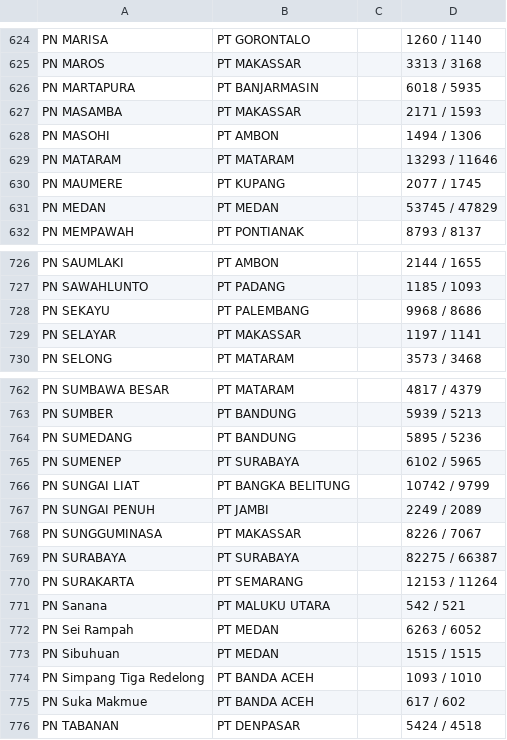
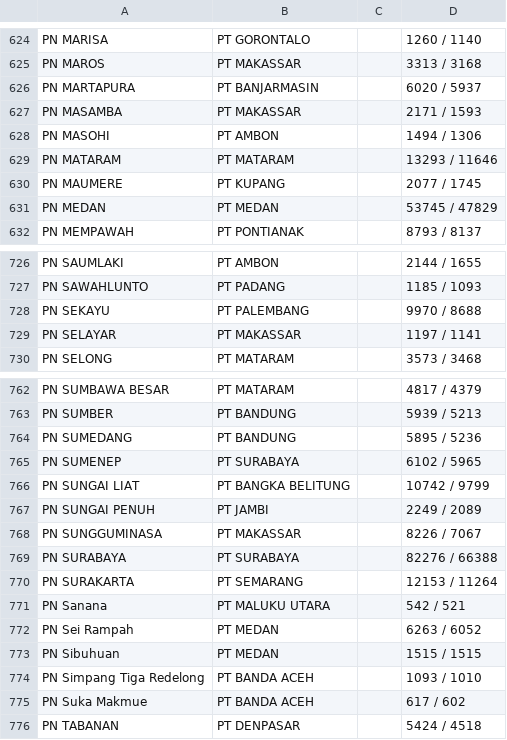
Before and after one commit to IRedDragonICY/daftar-pengadilan-scraper, a CSV file: data/daftar_pengadilan.csv, drawn as a sheet; only a part is shown, gaps mark what is left out; the diff covers the shown part only.

```diff
--- a/data/daftar_pengadilan.csv
+++ b/data/daftar_pengadilan.csv
@@ -625,3 +625,3 @@ PN MARISA,PT GORONTALO,,1260 / 1140
 PN MAROS,PT MAKASSAR,,3313 / 3168
-PN MARTAPURA,PT BANJARMASIN,,6018 / 5935
+PN MARTAPURA,PT BANJARMASIN,,6020 / 5937
 PN MASAMBA,PT MAKASSAR,,2171 / 1593
@@ -727,3 +727,3 @@ PN SAUMLAKI,PT AMBON,,2144 / 1655
 PN SAWAHLUNTO,PT PADANG,,1185 / 1093
-PN SEKAYU,PT PALEMBANG,,9968 / 8686
+PN SEKAYU,PT PALEMBANG,,9970 / 8688
 PN SELAYAR,PT MAKASSAR,,1197 / 1141
@@ -768,3 +768,3 @@ PN SUNGAI PENUH,PT JAMBI,,2249 / 2089
 PN SUNGGUMINASA,PT MAKASSAR,,8226 / 7067
-PN SURABAYA,PT SURABAYA,,82275 / 66387
+PN SURABAYA,PT SURABAYA,,82276 / 66388
 PN SURAKARTA,PT SEMARANG,,12153 / 11264
```
Also changed, not shown: 18 edited cells elsewhere in this file.
